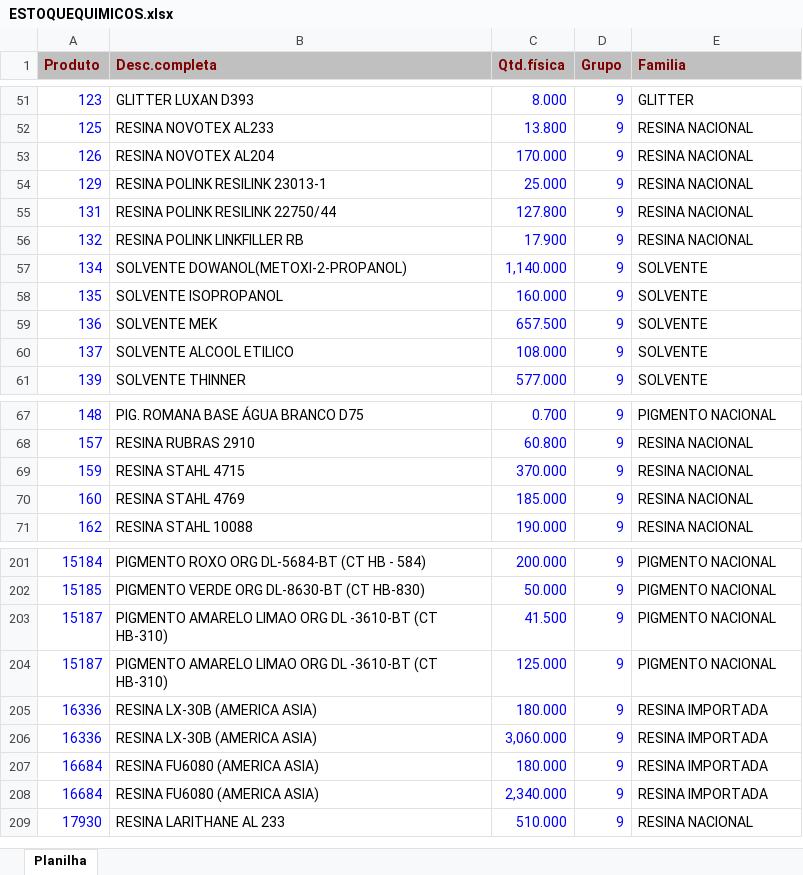
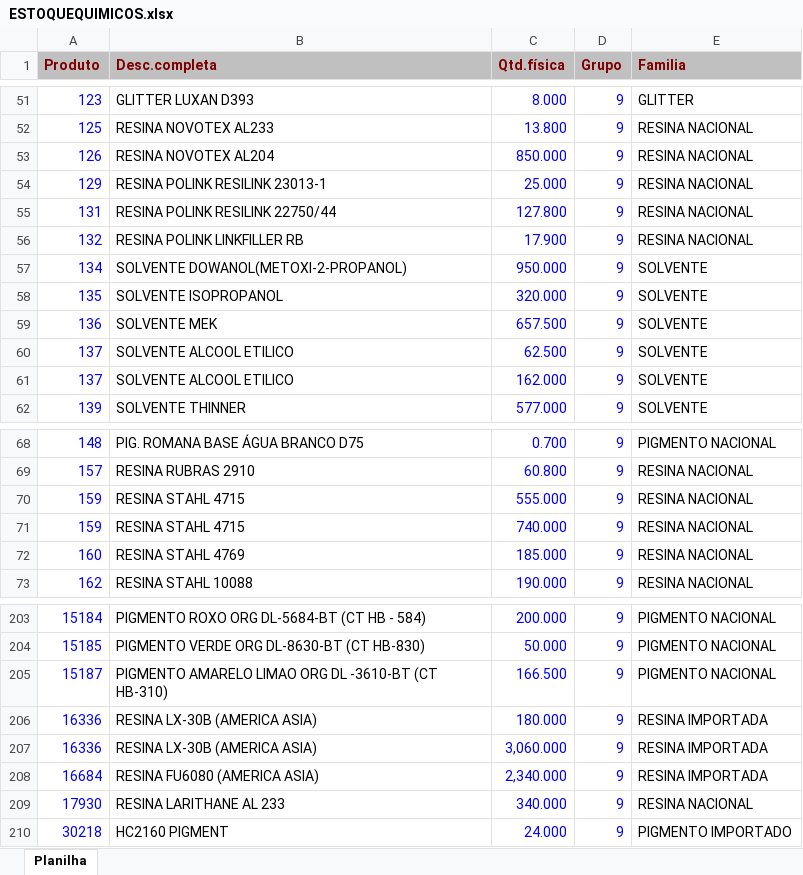
Before and after one commit to afbertuolsmart/QUIMICOS-ANALISE, an Excel workbook: data-source/ESTOQUEQUIMICOS.xlsx, sheet Planilha, drawn as a sheet; only a part is shown, gaps mark what is left out; values as stored, in another font and other column widths than the file's, no borders; removed rows and columns are numbered as before the commit, all else as after; the diff covers the shown part only; the diff names each change by its address in the sheet, - before the commit and + after, or states it on an @@ line.

```diff
--- a/data-source/ESTOQUEQUIMICOS.xlsx (sheet Planilha)
+++ b/data-source/ESTOQUEQUIMICOS.xlsx (sheet Planilha)
-C53 (Qtd.física): 170.000
+C53 (Qtd.física): 850.000
-C57 (Qtd.física): 1,140.000
+C57 (Qtd.física): 950.000
-C58 (Qtd.física): 160.000
+C58 (Qtd.física): 320.000
-C60 (Qtd.física): 108.000
+C60 (Qtd.física): 62.500
+row 61: 137 | SOLVENTE ALCOOL ETILICO | 162.000 | 9 | SOLVENTE
-C70 (Qtd.física): 370.000
+C70 (Qtd.física): 555.000
+row 71: 159 | RESINA STAHL 4715 | 740.000 | 9 | RESINA NACIONAL
-C205 (Qtd.física): 41.500
+C205 (Qtd.física): 166.500
-row 204: 15187 | PIGMENTO AMARELO LIMAO ORG DL -3610-BT (CT HB-310) | 125.000 | 9 | PIGMENTO NACIONAL
-row 207: 16684 | RESINA FU6080 (AMERICA ASIA) | 180.000 | 9 | RESINA IMPORTADA
-C209 (Qtd.física): 510.000
+C209 (Qtd.física): 340.000
+row 210: 30218 | HC2160 PIGMENT | 24.000 | 9 | PIGMENTO IMPORTADO
```
Also changed, not shown: 1 added row, 1 removed row and 12 edited cells elsewhere in this sheet, data-source/COMPRAQUIMICOSPARAGUAI.xlsx, data-source/COMPRASQUIMICOS.xlsx, 8 other files.
